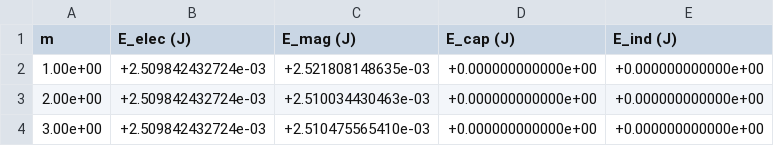
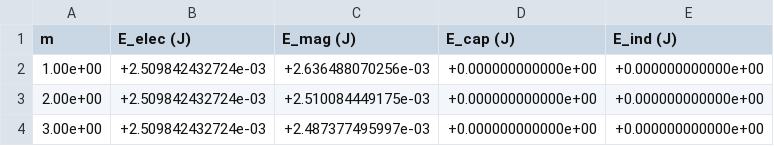
Before and after one commit to Reece-Bird-Stellies/Project-E-448, a CSV file: simulations/palace/eigenmode/resonator/outputFiles/domain-E.csv, drawn as a sheet.

```diff
--- a/simulations/palace/eigenmode/resonator/outputFiles/domain-E.csv
+++ b/simulations/palace/eigenmode/resonator/outputFiles/domain-E.csv
@@ -1,4 +1,4 @@
         m,                 E_elec (J),                  E_mag (J),                  E_cap (J),                  E_ind (J)
- 1.00e+00,        +2.509842432724e-03,        +2.521808148635e-03,        +0.000000000000e+00,        +0.000000000000e+00
- 2.00e+00,        +2.509842432724e-03,        +2.510034430463e-03,        +0.000000000000e+00,        +0.000000000000e+00
- 3.00e+00,        +2.509842432724e-03,        +2.510475565410e-03,        +0.000000000000e+00,        +0.000000000000e+00
+ 1.00e+00,        +2.509842432724e-03,        +2.636488070256e-03,        +0.000000000000e+00,        +0.000000000000e+00
+ 2.00e+00,        +2.509842432724e-03,        +2.510084449175e-03,        +0.000000000000e+00,        +0.000000000000e+00
+ 3.00e+00,        +2.509842432724e-03,        +2.487377495997e-03,        +0.000000000000e+00,        +0.000000000000e+00
```
Also changed, not shown: simulations/palace/eigenmode/resonator/outputFiles/eig.csv, simulations/palace/eigenmode/resonator/outputFiles/error-indicators.csv, 36 other files.
